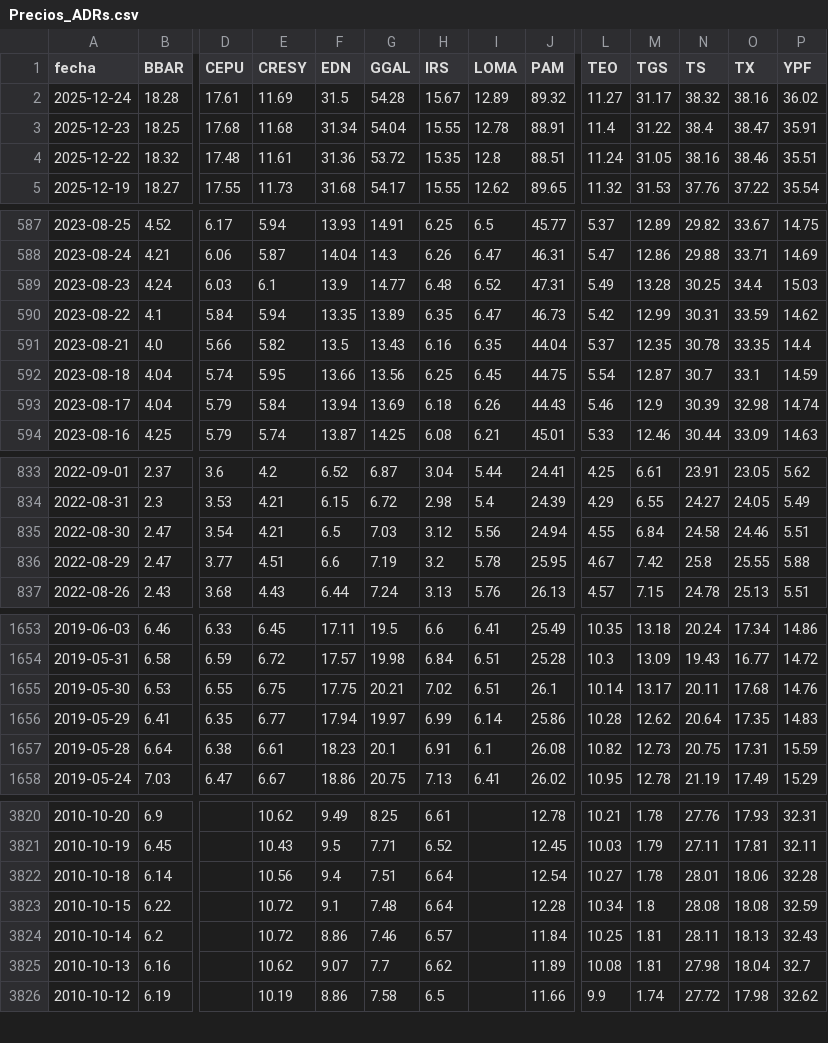
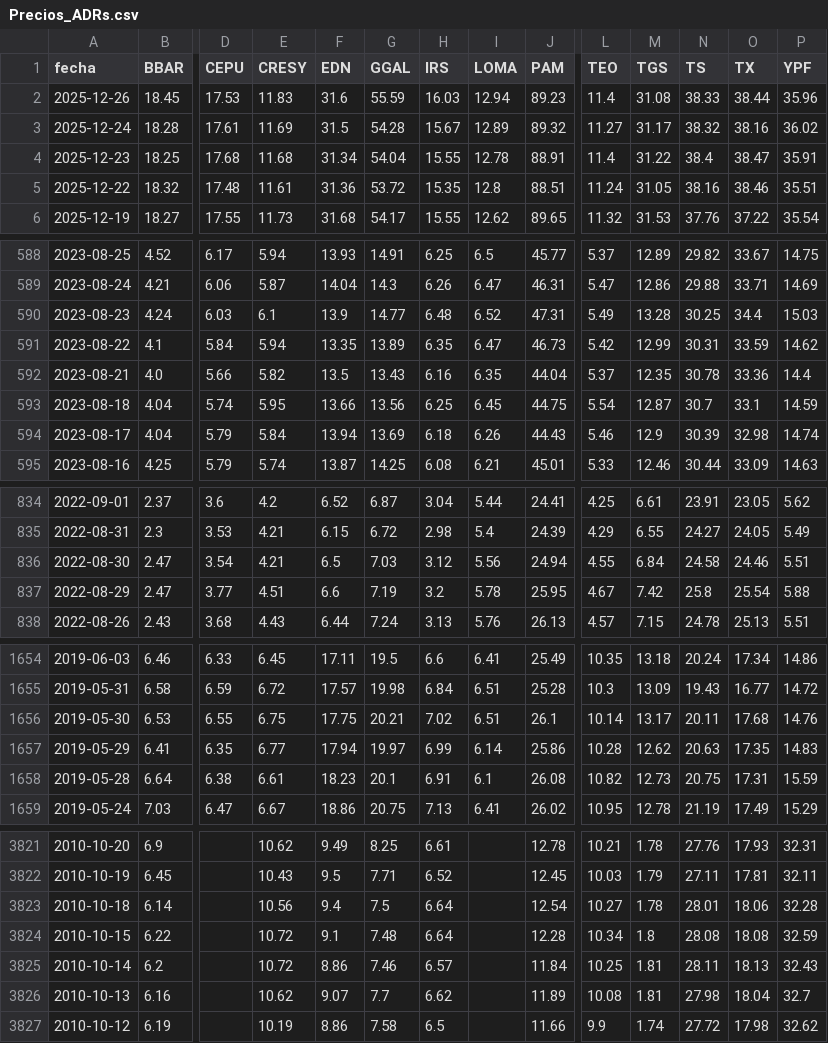
Before and after one commit to jesusrobles824/base-de-datos, a CSV file: Precios_ADRs.csv, drawn as a sheet; only a part is shown, gaps mark what is left out; addresses are those after the commit; rows hold the shown columns only; the diff names each change by its address in the sheet, - before the commit and + after, or states it on an @@ line.

```diff
--- a/Precios_ADRs.csv
+++ b/Precios_ADRs.csv
+row 2: 2025-12-26 | 18.45 | 17.53 | 11.83 | 31.6 | 55.59 | 16.03 | 12.94 | 89.23 | 11.4 | 31.08 | 38.33 | 38.44 | 35.96
-O592 (TX): 33.35
+O592 (TX): 33.36
-O837 (TX): 25.55
+O837 (TX): 25.54
-N1657 (TS): 20.64
+N1657 (TS): 20.63
-G3823 (GGAL): 7.51
+G3823 (GGAL): 7.5
```
Also changed, not shown: ADRs_variacion_porcentual_diaria.csv.
